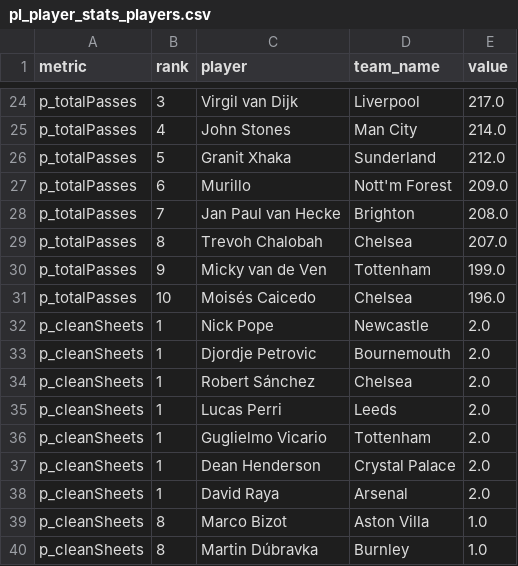
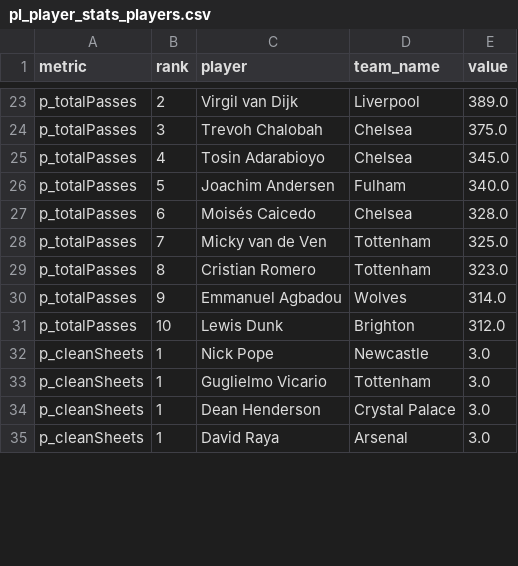
Before and after one commit to Chris-D-Jose-Castaneda/Premier_League_2025_26_Prediction, a CSV file: pl_player_stats_players.csv, drawn as a sheet; only a part is shown, gaps mark what is left out; removed rows and columns are numbered as before the commit, all else as after; the diff covers the shown part only; the diff names each change by its address in the sheet, - before the commit and + after, or states it on an @@ line.

```diff
--- a/pl_player_stats_players.csv
+++ b/pl_player_stats_players.csv
-B23 (rank): 3
+B23 (rank): 2
-E23 (value): 217.0
+E23 (value): 389.0
+row 24: p_totalPasses | 3 | Trevoh Chalobah | Chelsea | 375.0
-C25 (player): John Stones
+C25 (player): Tosin Adarabioyo
-D25 (team_name): Man City
+D25 (team_name): Chelsea
-E25 (value): 214.0
+E25 (value): 345.0
-C26 (player): Granit Xhaka
+C26 (player): Joachim Andersen
-D26 (team_name): Sunderland
+D26 (team_name): Fulham
-E26 (value): 212.0
+E26 (value): 340.0
-C27 (player): Murillo
+C27 (player): Moisés Caicedo
-D27 (team_name): Nott'm Forest
+D27 (team_name): Chelsea
-E27 (value): 209.0
+E27 (value): 328.0
-C28 (player): Jan Paul van Hecke
+C28 (player): Micky van de Ven
-D28 (team_name): Brighton
+D28 (team_name): Tottenham
-E28 (value): 208.0
+E28 (value): 325.0
-C29 (player): Trevoh Chalobah
+C29 (player): Cristian Romero
-D29 (team_name): Chelsea
+D29 (team_name): Tottenham
-E29 (value): 207.0
+E29 (value): 323.0
-C30 (player): Micky van de Ven
+C30 (player): Emmanuel Agbadou
-D30 (team_name): Tottenham
+D30 (team_name): Wolves
-E30 (value): 199.0
+E30 (value): 314.0
-C31 (player): Moisés Caicedo
+C31 (player): Lewis Dunk
-D31 (team_name): Chelsea
+D31 (team_name): Brighton
-E31 (value): 196.0
+E31 (value): 312.0
-E32 (value): 2.0
+E32 (value): 3.0
-row 33: p_cleanSheets | 1 | Djordje Petrovic | Bournemouth | 2.0
-row 34: p_cleanSheets | 1 | Robert Sánchez | Chelsea | 2.0
-row 35: p_cleanSheets | 1 | Lucas Perri | Leeds | 2.0
-E33:E35 (value): 2.0
+E33:E35 (value): 3.0
-row 39: p_cleanSheets | 8 | Marco Bizot | Aston Villa | 1.0
-row 40: p_cleanSheets | 8 | Martin Dúbravka | Burnley | 1.0
```
Also changed, not shown: 13 added rows, 9 removed rows and 20 edited cells elsewhere in this file, fixtures_2025_26.csv, pl_managers_2025_26.csv, 10 other files.
